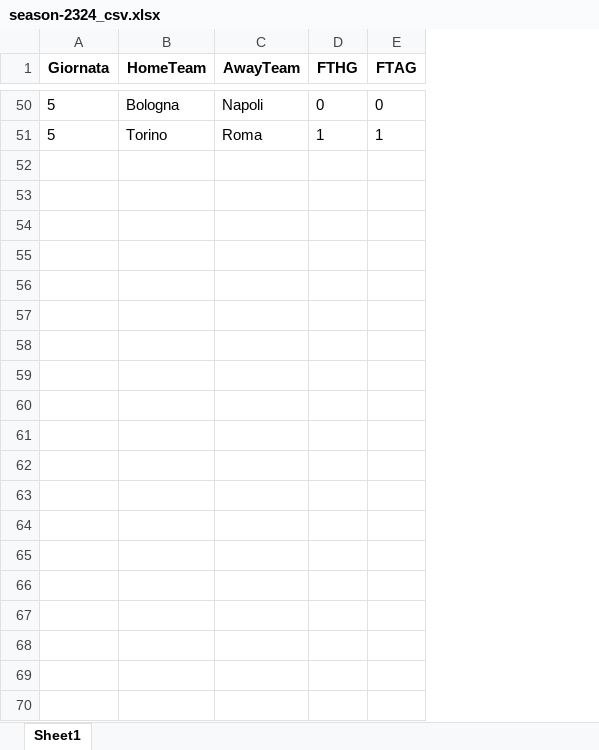
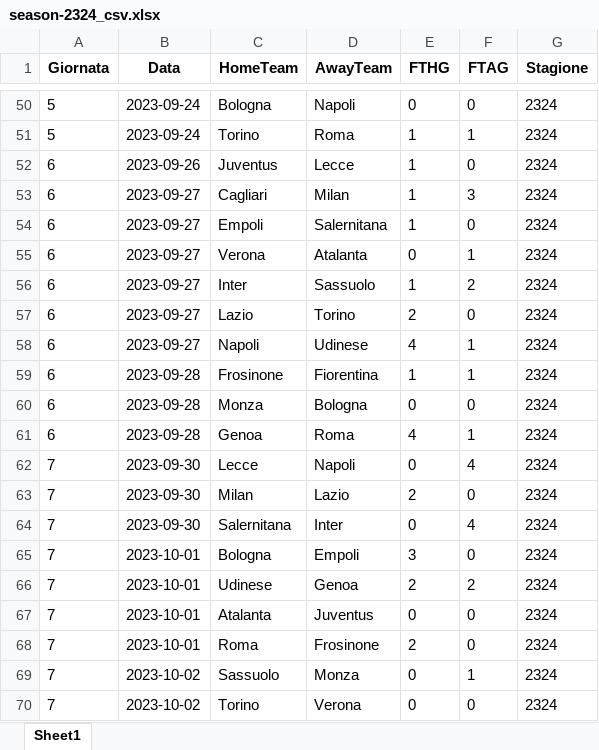
Before and after one commit to LMRuggiero/storicovoti, an Excel workbook: season/season-2324_csv.xlsx, sheet Sheet1, drawn as a sheet; only a part is shown, gaps mark what is left out; values as stored, in another font and other column widths than the file's, no borders; the diff covers the shown part only; the diff names each change by its address in the sheet, - before the commit and + after, or states it on an @@ line.

```diff
--- a/season/season-2324_csv.xlsx (sheet Sheet1)
+++ b/season/season-2324_csv.xlsx (sheet Sheet1)
+column B (Data), rows 50-51: 2023-09-24 | 2023-09-24
+column G (Stagione), rows 50-51: 2324 | 2324
+row 52: 6 | 2023-09-26 | Juventus | Lecce | 1 | 0 | 2324
+row 53: 6 | 2023-09-27 | Cagliari | Milan | 1 | 3 | 2324
+row 54: 6 | 2023-09-27 | Empoli | Salernitana | 1 | 0 | 2324
+row 55: 6 | 2023-09-27 | Verona | Atalanta | 0 | 1 | 2324
+row 56: 6 | 2023-09-27 | Inter | Sassuolo | 1 | 2 | 2324
+row 57: 6 | 2023-09-27 | Lazio | Torino | 2 | 0 | 2324
+row 58: 6 | 2023-09-27 | Napoli | Udinese | 4 | 1 | 2324
+row 59: 6 | 2023-09-28 | Frosinone | Fiorentina | 1 | 1 | 2324
+row 60: 6 | 2023-09-28 | Monza | Bologna | 0 | 0 | 2324
+row 61: 6 | 2023-09-28 | Genoa | Roma | 4 | 1 | 2324
+row 62: 7 | 2023-09-30 | Lecce | Napoli | 0 | 4 | 2324
+row 63: 7 | 2023-09-30 | Milan | Lazio | 2 | 0 | 2324
+row 64: 7 | 2023-09-30 | Salernitana | Inter | 0 | 4 | 2324
+row 65: 7 | 2023-10-01 | Bologna | Empoli | 3 | 0 | 2324
+row 66: 7 | 2023-10-01 | Udinese | Genoa | 2 | 2 | 2324
+row 67: 7 | 2023-10-01 | Atalanta | Juventus | 0 | 0 | 2324
+row 68: 7 | 2023-10-01 | Roma | Frosinone | 2 | 0 | 2324
+row 69: 7 | 2023-10-02 | Sassuolo | Monza | 0 | 1 | 2324
+row 70: 7 | 2023-10-02 | Torino | Verona | 0 | 0 | 2324
```
Also changed, not shown: 178 added rows elsewhere in this sheet, season/season-2122_csv.xlsx, season/season-2223_csv.xlsx, 8 other files.
